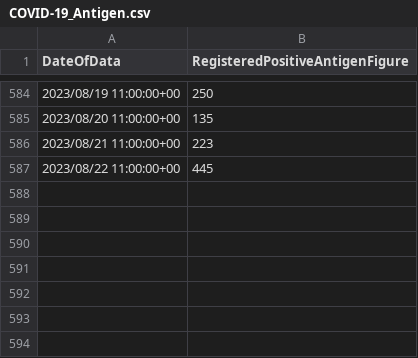
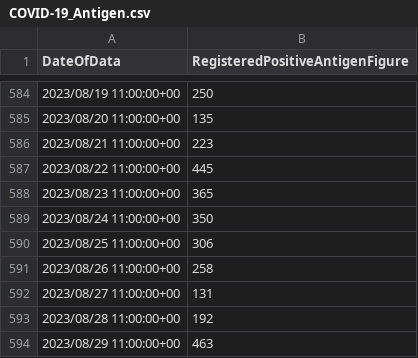
Before and after one commit to stephenc/2021-ireland-stats, a CSV file: data/COVID-19_Antigen.csv, drawn as a sheet; only a part is shown, gaps mark what is left out.

```diff
--- a/data/COVID-19_Antigen.csv
+++ b/data/COVID-19_Antigen.csv
@@ -587 +587,8 @@
 "2023/08/22 11:00:00+00",445
+"2023/08/23 11:00:00+00",365
+"2023/08/24 11:00:00+00",350
+"2023/08/25 11:00:00+00",306
+"2023/08/26 11:00:00+00",258
+"2023/08/27 11:00:00+00",131
+"2023/08/28 11:00:00+00",192
+"2023/08/29 11:00:00+00",463
```
Also changed, not shown: 2 other files.
